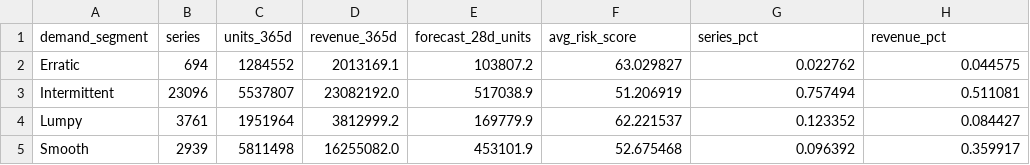
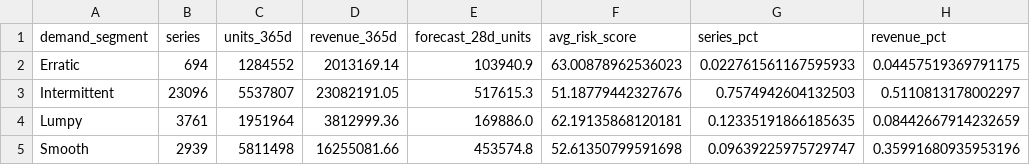
Before and after one commit to maryamzlf/walmart-demand-planning-analytics, a CSV file: outputs/segment_summary.csv, drawn as a sheet.

Commit message:
Refresh segment summary from final routed forecast

```diff
--- a/outputs/segment_summary.csv
+++ b/outputs/segment_summary.csv
@@ -1,5 +1,5 @@
 demand_segment,series,units_365d,revenue_365d,forecast_28d_units,avg_risk_score,series_pct,revenue_pct
-Erratic,694,1284552,2013169.1,103807.2,63.029827,0.022762,0.044575
-Intermittent,23096,5537807,23082192.0,517038.9,51.206919,0.757494,0.511081
-Lumpy,3761,1951964,3812999.2,169779.9,62.221537,0.123352,0.084427
-Smooth,2939,5811498,16255082.0,453101.9,52.675468,0.096392,0.359917
+Erratic,694,1284552,2013169.14,103940.9,63.00878962536023,0.022761561167595933,0.04457519369791175
+Intermittent,23096,5537807,23082191.05,517615.3,51.18779442327676,0.7574942604132503,0.5110813178002297
+Lumpy,3761,1951964,3812999.36,169886.0,62.19135868120181,0.12335191866185635,0.08442667914232659
+Smooth,2939,5811498,16255081.66,453574.8,52.61350799591698,0.09639225975729747,0.35991680935953196
```
